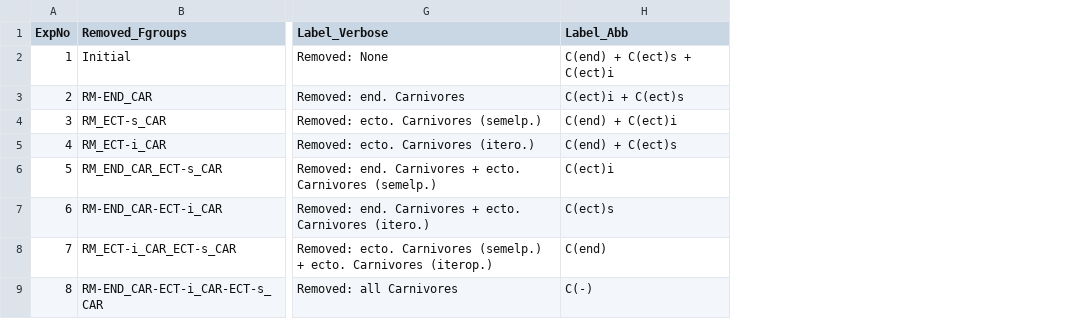
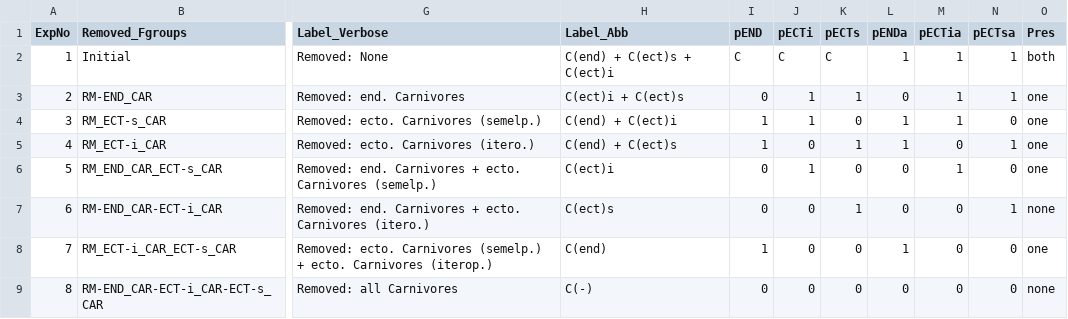
Before and after one commit to the-Hull/Diss, a CSV file: Analysis/report_data/SimOverview.csv, drawn as a sheet; only a part is shown, gaps mark what is left out; the diff names each change by its address in the sheet, - before the commit and + after, or states it on an @@ line.

Commit message:
TL plots ( data for barplots)
And function for loading density data

```diff
--- a/Analysis/report_data/SimOverview.csv
+++ b/Analysis/report_data/SimOverview.csv
+column I (pEND), rows 2-9: C | 0 | 1 | 1 | 0 | 0 | 1 | 0
+column J (pECTi), rows 2-9: C | 1 | 1 | 0 | 1 | 0 | 0 | 0
+column K (pECTs), rows 2-9: C | 1 | 0 | 1 | 0 | 1 | 0 | 0
+column L (pENDa), rows 2-9: 1 | 0 | 1 | 1 | 0 | 0 | 1 | 0
+column M (pECTia), rows 2-9: 1 | 1 | 1 | 0 | 1 | 0 | 0 | 0
+column N (pECTsa), rows 2-9: 1 | 1 | 0 | 1 | 0 | 1 | 0 | 0
+column O (Pres), rows 2-9: both | one | one | one | one | none | one | none
```
Also changed, not shown: 8 other files.
